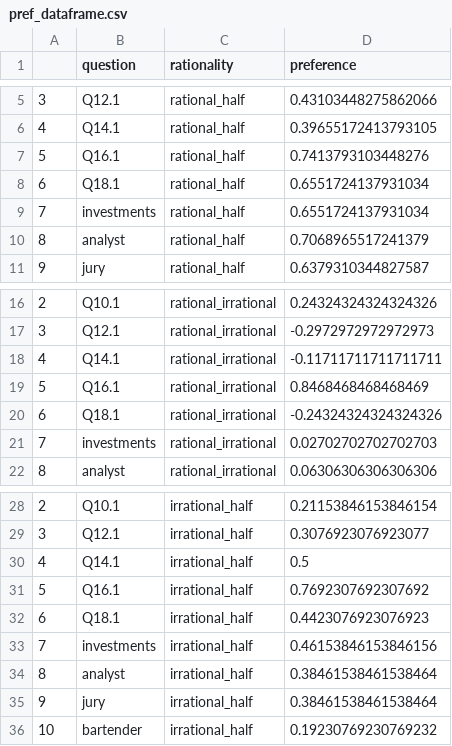
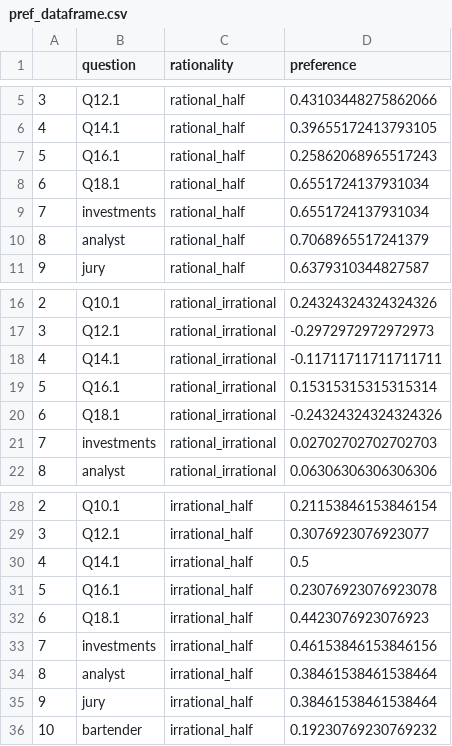
Before and after one commit to CuriosityLabTAU/robots_vids, a CSV file: data/dataframes/pref_dataframe.csv, drawn as a sheet; only a part is shown, gaps mark what is left out.

```diff
--- a/data/dataframes/pref_dataframe.csv
+++ b/data/dataframes/pref_dataframe.csv
@@ -6,3 +6,3 @@
 4,Q14.1,rational_half,0.39655172413793105
-5,Q16.1,rational_half,0.7413793103448276
+5,Q16.1,rational_half,0.25862068965517243
 6,Q18.1,rational_half,0.6551724137931034
@@ -18,3 +18,3 @@
 4,Q14.1,rational_irrational,-0.11711711711711711
-5,Q16.1,rational_irrational,0.8468468468468469
+5,Q16.1,rational_irrational,0.15315315315315314
 6,Q18.1,rational_irrational,-0.24324324324324326
@@ -30,3 +30,3 @@
 4,Q14.1,irrational_half,0.5
-5,Q16.1,irrational_half,0.7692307692307692
+5,Q16.1,irrational_half,0.23076923076923078
 6,Q18.1,irrational_half,0.4423076923076923
```
Also changed, not shown: data/dataframes/manova_df_dataframe.csv, 5 other files.
